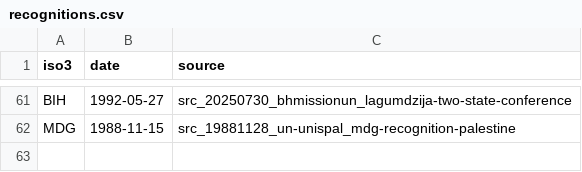
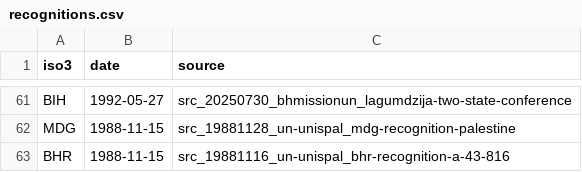
Before and after one commit to mohazed/GAI, a CSV file: data/structured/recognitions.csv, drawn as a sheet; only a part is shown, gaps mark what is left out; the diff names each change by its address in the sheet, - before the commit and + after, or states it on an @@ line.

```diff
--- a/data/structured/recognitions.csv
+++ b/data/structured/recognitions.csv
+row 63: BHR | 1988-11-15 | src_19881116_un-unispal_bhr-recognition-a-43-816
```
Also changed, not shown: 4 other files.
